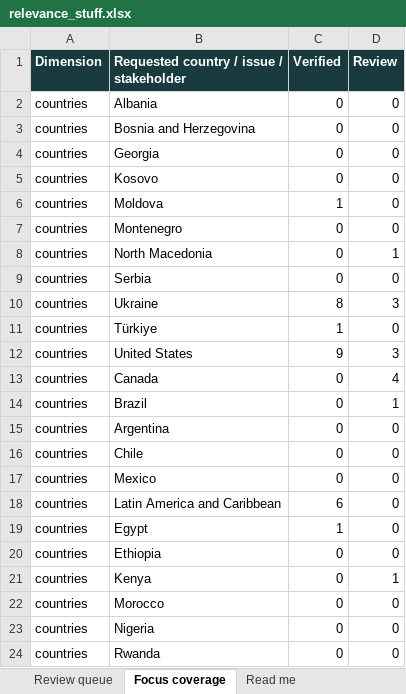
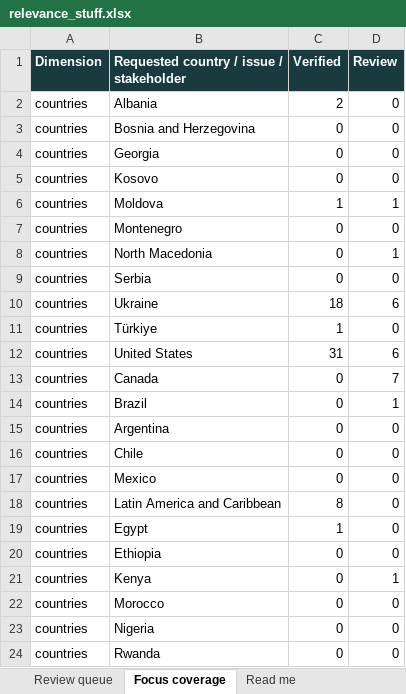
Before and after one commit to vevirm/radar_articles_reports, an Excel workbook: Relevance Stuff/relevance_stuff.xlsx, sheet Focus coverage, drawn as a sheet; only a part is shown; values as stored, in another font and other column widths than the file's, no borders; the diff covers the shown part only; the diff names each change by its address in the sheet, - before the commit and + after, or states it on an @@ line.

```diff
--- a/Relevance Stuff/relevance_stuff.xlsx (sheet Focus coverage)
+++ b/Relevance Stuff/relevance_stuff.xlsx (sheet Focus coverage)
-C2 (Verified): 0
+C2 (Verified): 2
-D6 (Review): 0
+D6 (Review): 1
-C10 (Verified): 8
+C10 (Verified): 18
-D10 (Review): 3
+D10 (Review): 6
-C12 (Verified): 9
+C12 (Verified): 31
-D12 (Review): 3
+D12 (Review): 6
-D13 (Review): 4
+D13 (Review): 7
-C18 (Verified): 6
+C18 (Verified): 8
```
Also changed, not shown: 3 added rows and 23 edited cells elsewhere in this sheet, sheet Verified and retained, sheet Review queue, sheet Read me, 4 other files.
